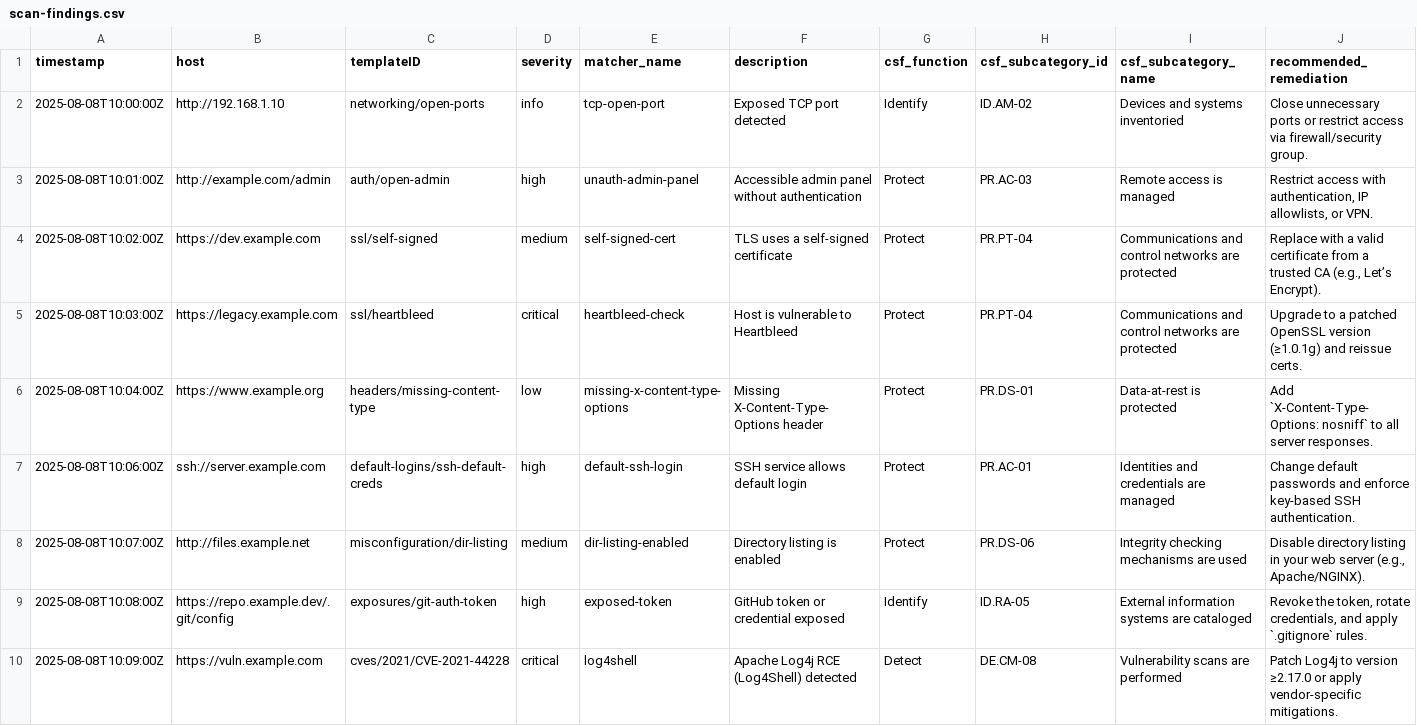
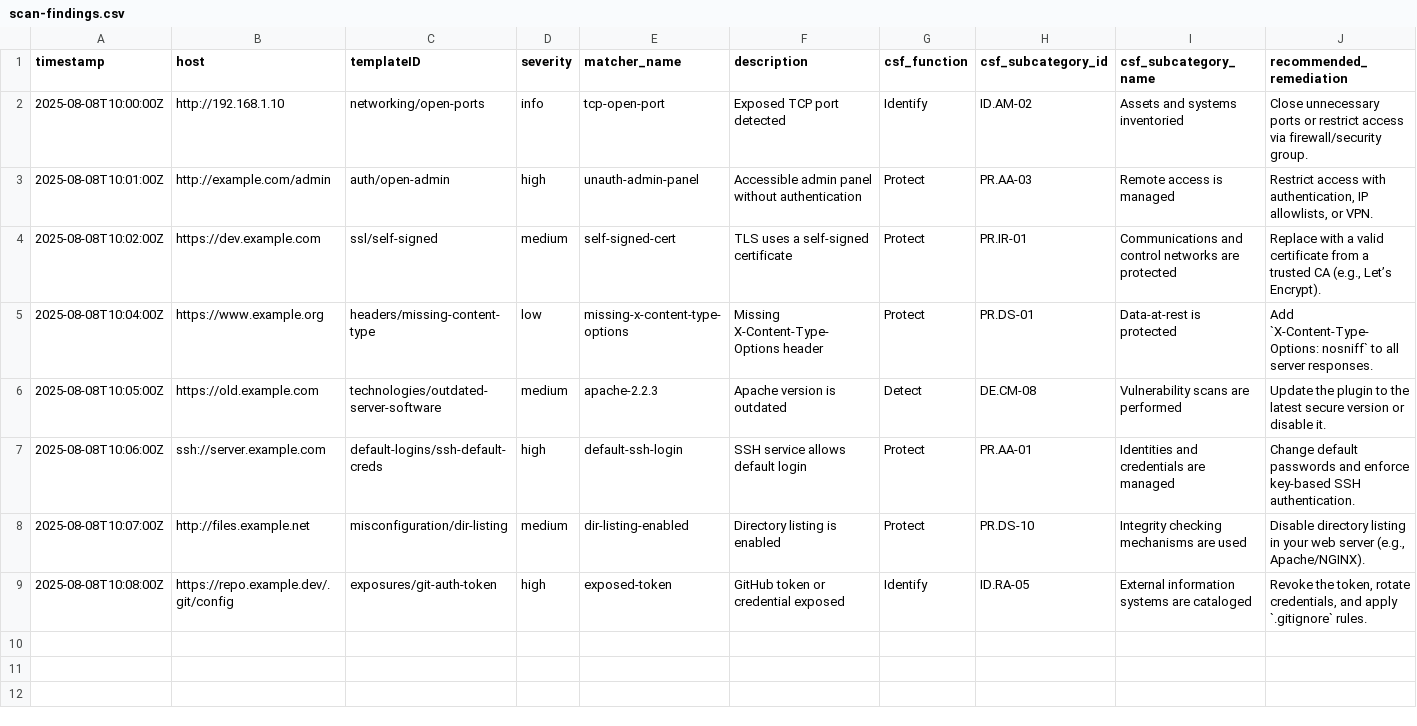
Before and after one commit to eriklacson/CSFLite, a CSV file: output/scan-findings.csv, drawn as a sheet.

Commit message:
qa: test for sample outputs

```diff
--- a/output/scan-findings.csv
+++ b/output/scan-findings.csv
@@ -1,10 +1,9 @@
 timestamp,host,templateID,severity,matcher_name,description,csf_function,csf_subcategory_id,csf_subcategory_name,recommended_remediation
-2025-08-08T10:00:00Z,http://192.168.1.10,networking/open-ports,info,tcp-open-port,Exposed TCP port detected,Identify,ID.AM-02,Devices and systems inventoried,Close unnecessary ports or restrict access via firewall/security group.
-2025-08-08T10:01:00Z,http://example.com/admin,auth/open-admin,high,unauth-admin-panel,Accessible admin panel without authentication,Protect,PR.AC-03,Remote access is managed,"Restrict access with authentication, IP allowlists, or VPN."
-2025-08-08T10:02:00Z,https://dev.example.com,ssl/self-signed,medium,self-signed-cert,TLS uses a self-signed certificate,Protect,PR.PT-04,Communications and control networks are protected,"Replace with a valid certificate from a trusted CA (e.g., Let’s Encrypt)."
-2025-08-08T10:03:00Z,https://legacy.example.com,ssl/heartbleed,critical,heartbleed-check,Host is vulnerable to Heartbleed,Protect,PR.PT-04,Communications and control networks are protected,Upgrade to a patched OpenSSL version (≥1.0.1g) and reissue certs.
+2025-08-08T10:00:00Z,http://192.168.1.10,networking/open-ports,info,tcp-open-port,Exposed TCP port detected,Identify,ID.AM-02,Assets and systems inventoried,Close unnecessary ports or restrict access via firewall/security group.
+2025-08-08T10:01:00Z,http://example.com/admin,auth/open-admin,high,unauth-admin-panel,Accessible admin panel without authentication,Protect,PR.AA-03,Remote access is managed,"Restrict access with authentication, IP allowlists, or VPN."
+2025-08-08T10:02:00Z,https://dev.example.com,ssl/self-signed,medium,self-signed-cert,TLS uses a self-signed certificate,Protect,PR.IR-01,Communications and control networks are protected,"Replace with a valid certificate from a trusted CA (e.g., Let’s Encrypt)."
 2025-08-08T10:04:00Z,https://www.example.org,headers/missing-content-type,low,missing-x-content-type-options,Missing X-Content-Type-Options header,Protect,PR.DS-01,Data-at-rest is protected,Add `X-Content-Type-Options: nosniff` to all server responses.
-2025-08-08T10:06:00Z,ssh://server.example.com,default-logins/ssh-default-creds,high,default-ssh-login,SSH service allows default login,Protect,PR.AC-01,Identities and credentials are managed,Change default passwords and enforce key-based SSH authentication.
-2025-08-08T10:07:00Z,http://files.example.net,misconfiguration/dir-listing,medium,dir-listing-enabled,Directory listing is enabled,Protect,PR.DS-06,Integrity checking mechanisms are used,"Disable directory listing in your web server (e.g., Apache/NGINX)."
+2025-08-08T10:05:00Z,https://old.example.com,technologies/outdated-server-software,medium,apache-2.2.3,Apache version is outdated,Detect,DE.CM-08,Vulnerability scans are performed,Update the plugin to the latest secure version or disable it.
+2025-08-08T10:06:00Z,ssh://server.example.com,default-logins/ssh-default-creds,high,default-ssh-login,SSH service allows default login,Protect,PR.AA-01,Identities and credentials are managed,Change default passwords and enforce key-based SSH authentication.
+2025-08-08T10:07:00Z,http://files.example.net,misconfiguration/dir-listing,medium,dir-listing-enabled,Directory listing is enabled,Protect,PR.DS-10,Integrity checking mechanisms are used,"Disable directory listing in your web server (e.g., Apache/NGINX)."
 2025-08-08T10:08:00Z,https://repo.example.dev/.git/config,exposures/git-auth-token,high,exposed-token,GitHub token or credential exposed,Identify,ID.RA-05,External information systems are cataloged,"Revoke the token, rotate credentials, and apply `.gitignore` rules."
-2025-08-08T10:09:00Z,https://vuln.example.com,cves/2021/CVE-2021-44228,critical,log4shell,Apache Log4j RCE (Log4Shell) detected,Detect,DE.CM-08,Vulnerability scans are performed,Patch Log4j to version ≥2.17.0 or apply vendor-specific mitigations.
```
Also changed, not shown: output/governance_assessment.csv, output/governance_heatmap.csv, 4 other files.
